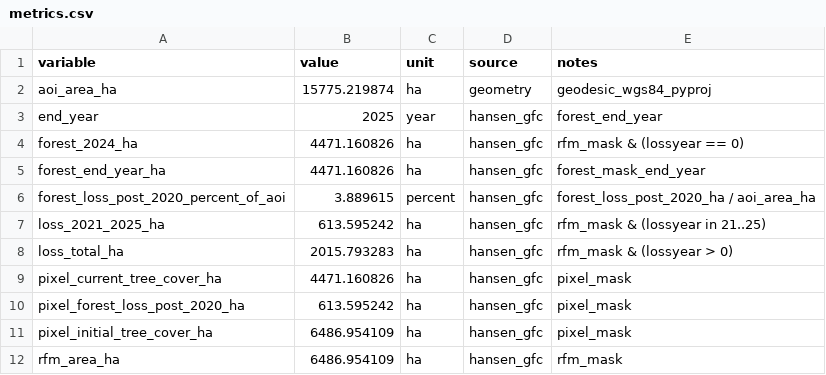
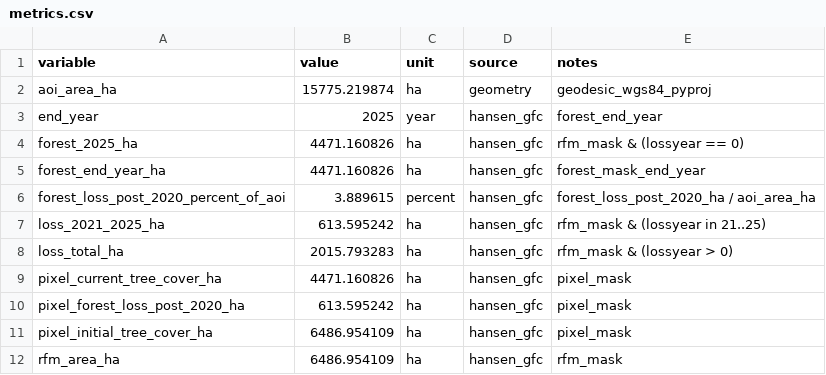
Before and after one commit to single-earth/eudr-dmi-gil, a CSV file: out/gfc2025/site_bundle_reports/2026-07-01/sample_gfc2025_estonia_testland1/reports/aoi_report_v2/estonia_testland1/metrics.csv, drawn as a sheet.

Commit message:
Fix report end-year fields for GFC 2025

```diff
--- a/out/gfc2025/site_bundle_reports/2026-07-01/sample_gfc2025_estonia_testland1/reports/aoi_report_v2/estonia_testland1/metrics.csv
+++ b/out/gfc2025/site_bundle_reports/2026-07-01/sample_gfc2025_estonia_testland1/reports/aoi_report_v2/estonia_testland1/metrics.csv
@@ -3,3 +3,3 @@ aoi_area_ha,15775.219874,ha,geometry,geodesic_wgs84_pyproj
 end_year,2025,year,hansen_gfc,forest_end_year
-forest_2024_ha,4471.160826,ha,hansen_gfc,rfm_mask & (lossyear == 0)
+forest_2025_ha,4471.160826,ha,hansen_gfc,rfm_mask & (lossyear == 0)
 forest_end_year_ha,4471.160826,ha,hansen_gfc,forest_mask_end_year
```
Also changed, not shown: out/gfc2025/site_bundle_reports/2026-07-01/sample_gfc2025_mixed_crop_colombia/reports/aoi_report_v2/mixed_crop_colombia/metrics.csv, 30 other files.
